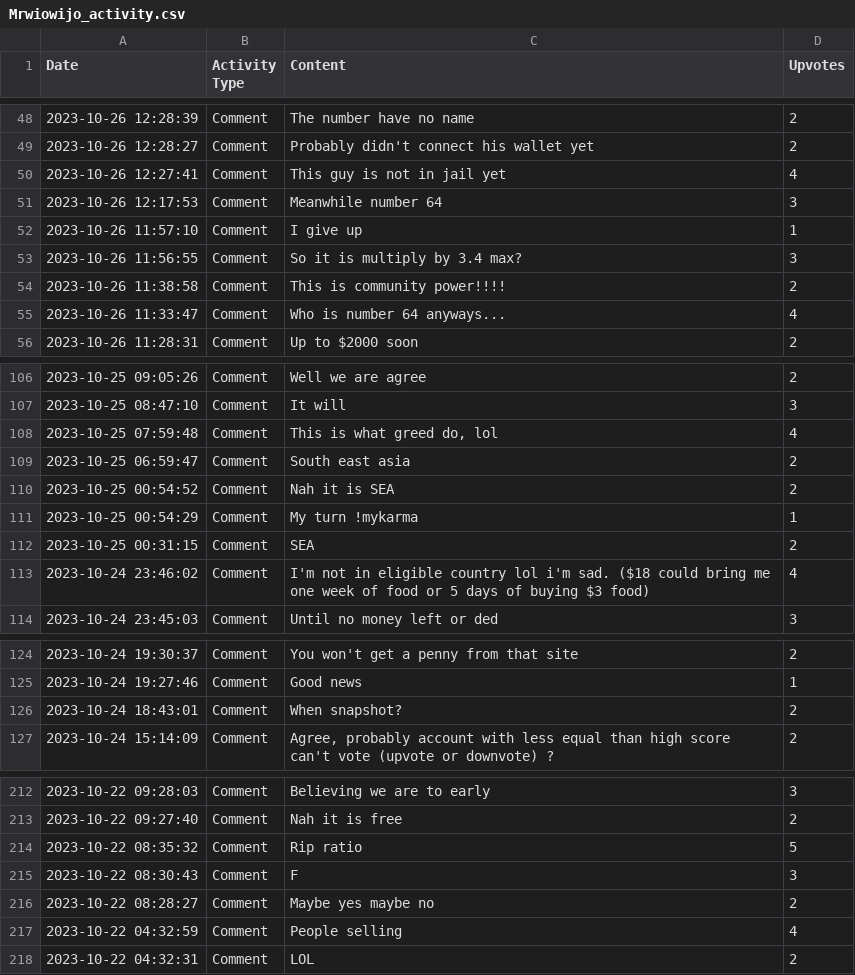
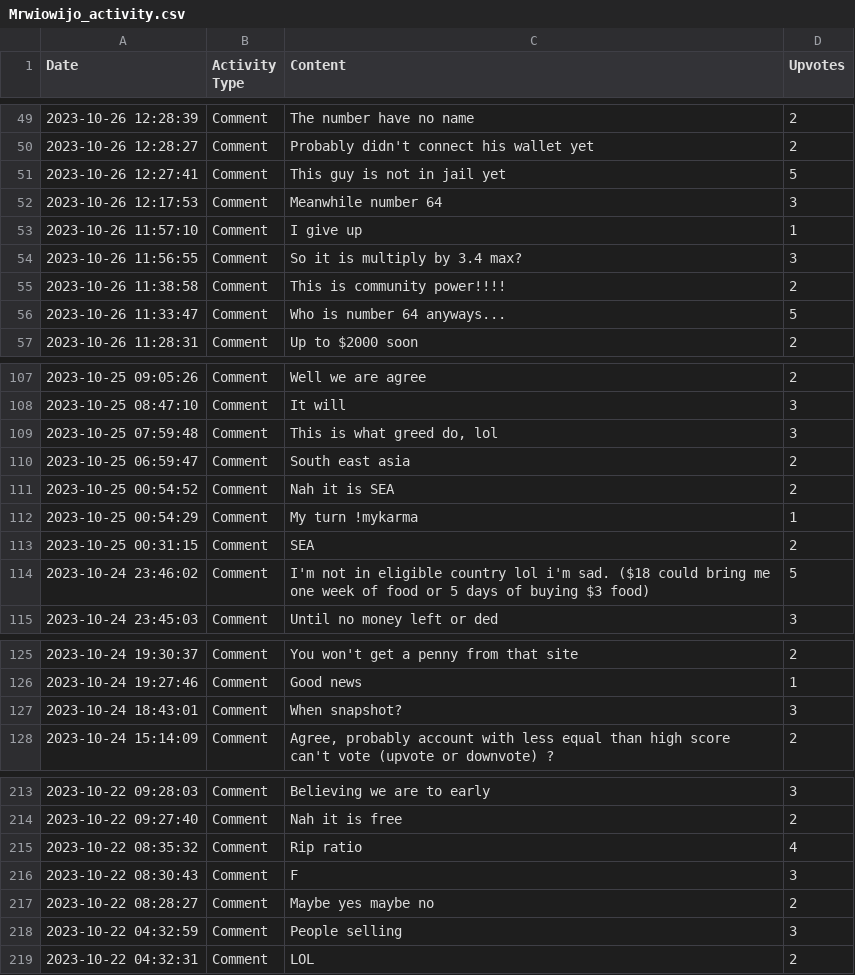
Before and after one commit to Defiboydonut/activity_csv, a CSV file: data/Mrwiowijo_activity.csv, drawn as a sheet; only a part is shown, gaps mark what is left out; addresses are those after the commit; the diff covers the shown part only; the diff names each change by its address in the sheet, - before the commit and + after, or states it on an @@ line.

```diff
--- a/data/Mrwiowijo_activity.csv
+++ b/data/Mrwiowijo_activity.csv
-D51 (Upvotes): 4
+D51 (Upvotes): 5
-D56 (Upvotes): 4
+D56 (Upvotes): 5
-D109 (Upvotes): 4
+D109 (Upvotes): 3
-D114 (Upvotes): 4
+D114 (Upvotes): 5
-D127 (Upvotes): 2
+D127 (Upvotes): 3
-D215 (Upvotes): 5
+D215 (Upvotes): 4
-D218 (Upvotes): 4
+D218 (Upvotes): 3
```
Also changed, not shown: 1 added row and 19 edited cells elsewhere in this file.
